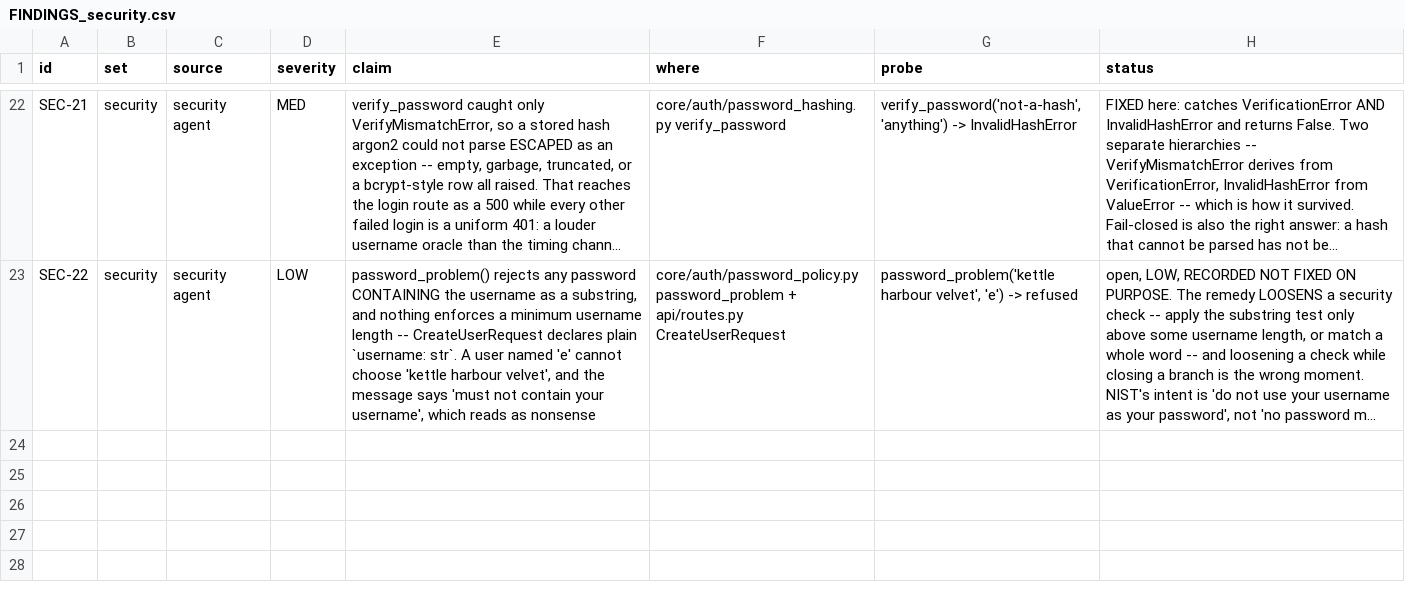
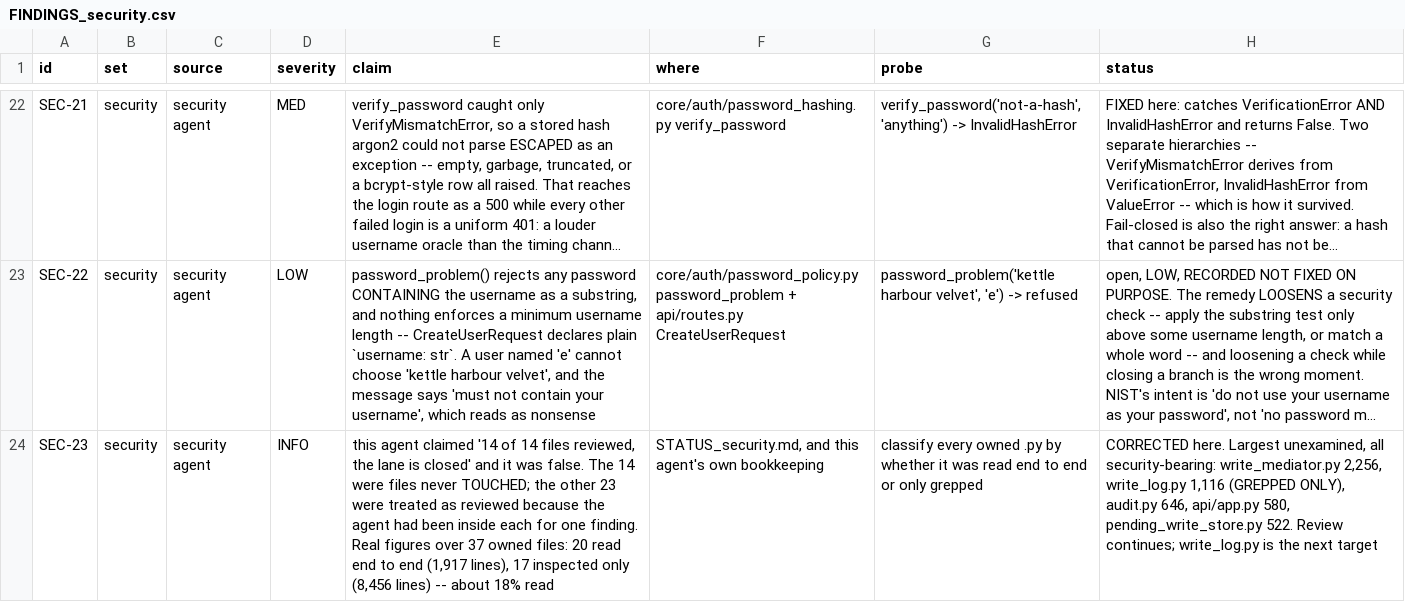
Before and after one commit to nmartin0/elysium, a CSV file: FINDINGS_security.csv, drawn as a sheet; only a part is shown, gaps mark what is left out; long unchanged cells end in …; the diff names each change by its address in the sheet, - before the commit and + after, or states it on an @@ line.

Commit message:
Correct a completion claim of mine that was false
I wrote '14 of 14 files reviewed, the lane is closed'. The fourteen
were the files I had never TOUCHED; I then treated the other
twenty-three as reviewed because I had been inside each of them for
one finding. Touching a file to fix one thing is not reading it.

Over the 37 files this agent owns:

    read end to end : 20 files,  1,917 lines
    inspected only  : 17 files,  8,456 lines

About 18% of the surface. The largest unexamined files are all mine
and all security-bearing, and core/ontology/write_log.py is the
sharpest: 1,116 lines holding the record that makes 'deletes do not
delete' true, opened once, for a grep.

The claim was already pushed and the integration was about to proceed
on it. A document asserting completion it has not got is the exact
failure this branch spent its time finding in other people's
docstrings. Recorded as SEC-23 rather than quietly edited.

```diff
--- a/FINDINGS_security.csv
+++ b/FINDINGS_security.csv
+row 24: SEC-23 | security | security agent | INFO | this agent claimed '14 of 14 files reviewed, the lane is closed' and it was false. The 14 were files never TOUCHED; the other 23 were treated as reviewed because the agent had been inside each for one finding. Real figures over 37 owned files: 20 read end to end (1,917 lines), 17 inspected only (8,456 lines) -- about 18% read | STATUS_security.md, and this agent's own bookkeeping | classify every owned .py by whether it was read end to end or only grepped | CORRECTED here. Largest unexamined, all security-bearing: write_mediator.py 2,256, write_log.py 1,116 (GREPPED ONLY), audit.py 646, api/app.py 580, pending_write_store.py 522. Review continues; write_log.py is the next target
```
Also changed, not shown: 1 other file.
